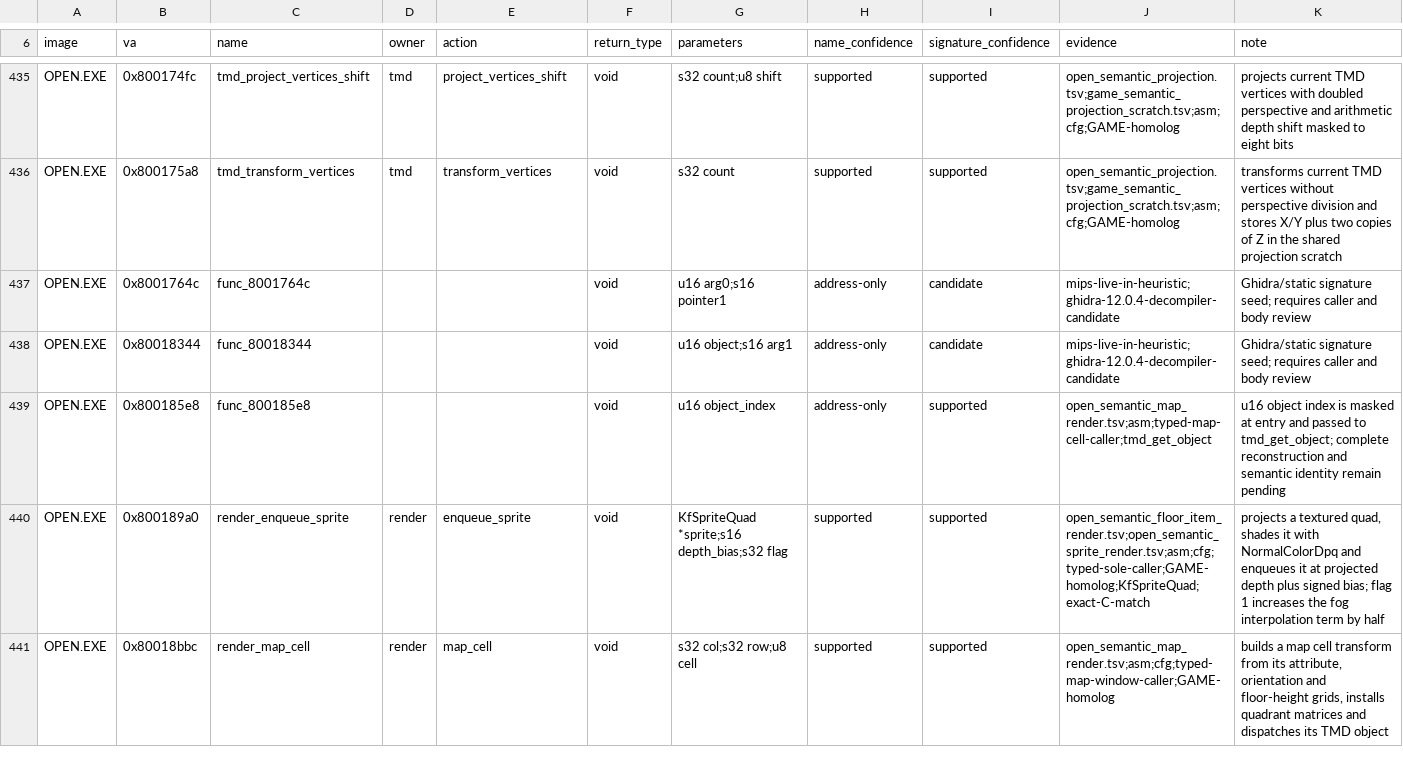
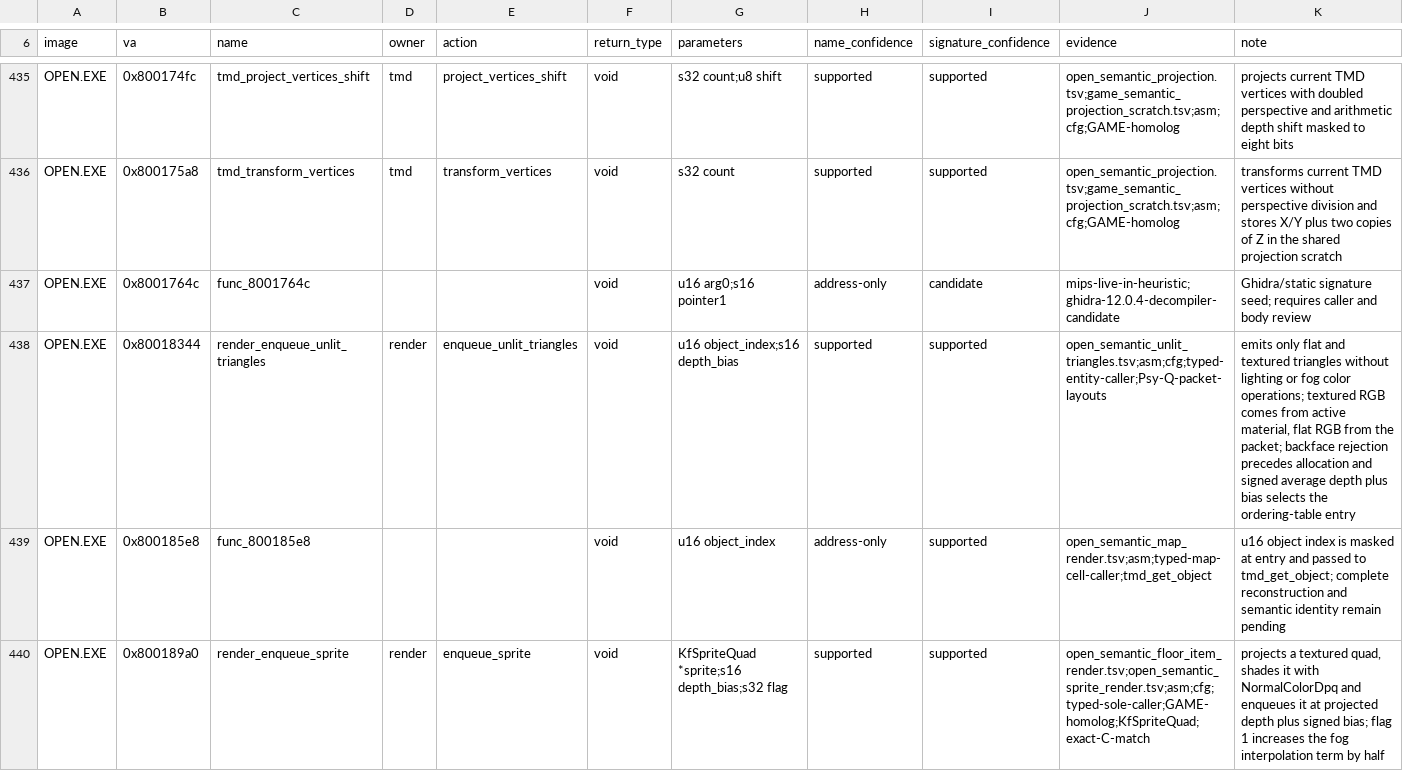
Before and after one commit to sushi-shi/kings-field-decomp, a TSV file: config/retail/function_identities.tsv, drawn as a sheet; only a part is shown, gaps mark what is left out; the shorter side is filled out with more unchanged rows.

Commit message:
match: reconstruct OPEN unlit triangle renderer

```diff
--- a/config/retail/function_identities.tsv
+++ b/config/retail/function_identities.tsv
@@ -437,3 +437,3 @@ OPEN.EXE	0x800175a8	tmd_transform_vertices	tmd	transform_vertices	void	s32 count
 OPEN.EXE	0x8001764c	func_8001764c			void	u16 arg0;s16 pointer1	address-only	candidate	mips-live-in-heuristic;ghidra-12.0.4-decompiler-candidate	Ghidra/static signature seed; requires caller and body review
-OPEN.EXE	0x80018344	func_80018344			void	u16 object;s16 arg1	address-only	candidate	mips-live-in-heuristic;ghidra-12.0.4-decompiler-candidate	Ghidra/static signature seed; requires caller and body review
+OPEN.EXE	0x80018344	render_enqueue_unlit_triangles	render	enqueue_unlit_triangles	void	u16 object_index;s16 depth_bias	supported	supported	open_semantic_unlit_triangles.tsv;asm;cfg;typed-entity-caller;Psy-Q-packet-layouts	emits only flat and textured triangles without lighting or fog color operations; textured RGB comes from active material, flat RGB from the packet; backface rejection precedes allocation and signed average depth plus bias selects the ordering-table entry
 OPEN.EXE	0x800185e8	func_800185e8			void	u16 object_index	address-only	supported	open_semantic_map_render.tsv;asm;typed-map-cell-caller;tmd_get_object	u16 object index is masked at entry and passed to tmd_get_object; complete reconstruction and semantic identity remain pending
```
Also changed, not shown: config/match_baseline.tsv, 17 other files.
